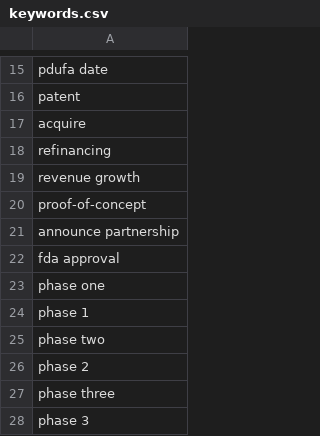
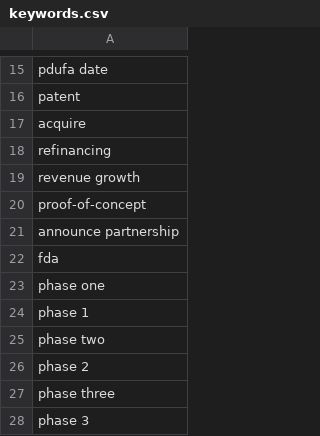
Before and after one commit to tjbeatty/StockAlerts, a CSV file: keywords.csv, drawn as a sheet; only a part is shown, gaps mark what is left out.

```diff
--- a/keywords.csv
+++ b/keywords.csv
@@ -21,3 +21,3 @@ proof-of-concept
 announce partnership
-fda approval
+fda
 phase one
```
Also changed, not shown: 3 other files.
